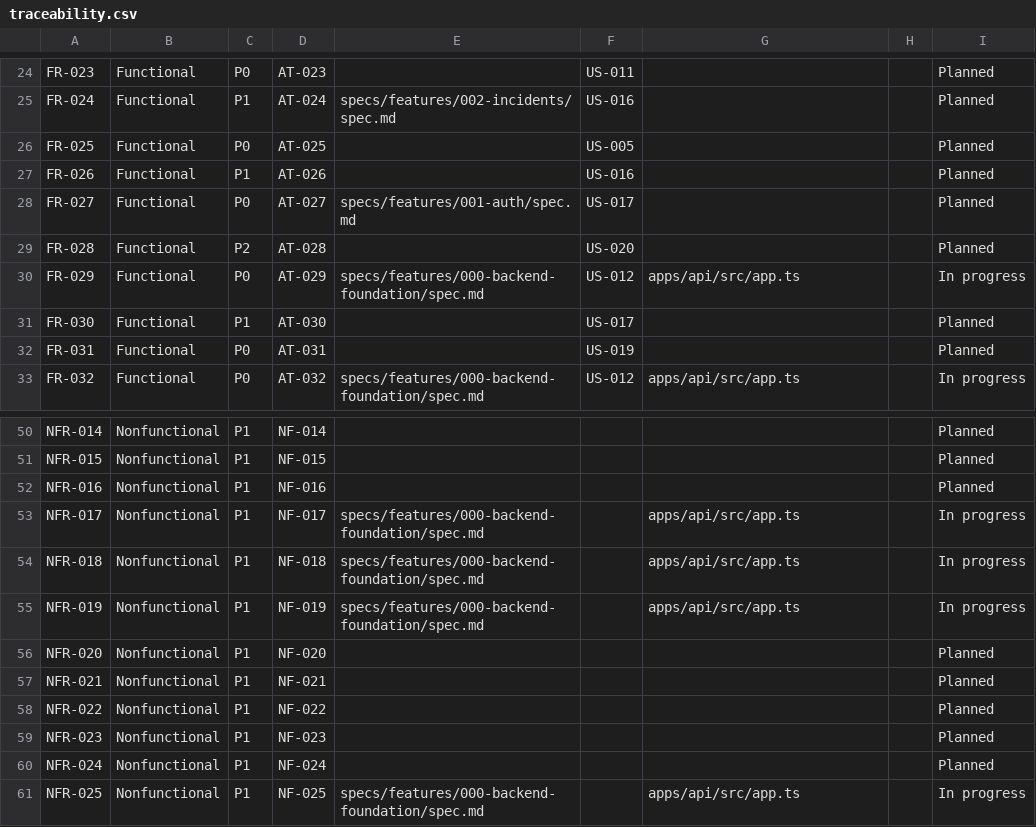
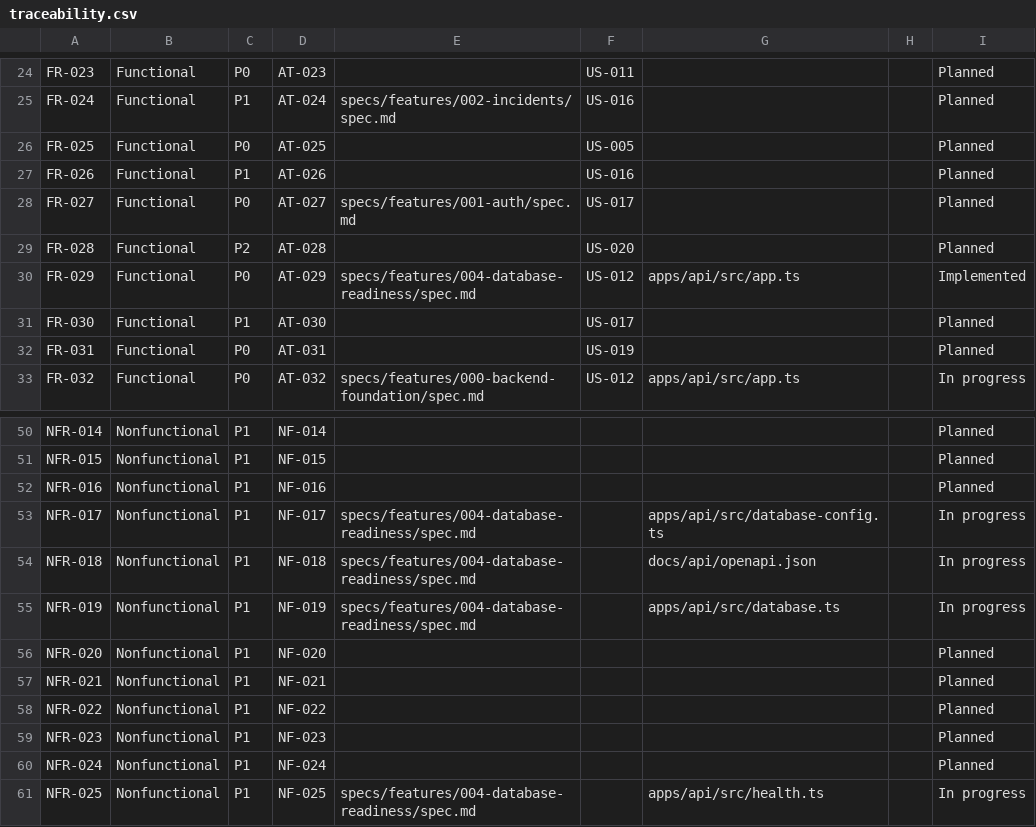
Before and after one commit to Raviya257675/rdrvms, a CSV file: docs/requirements/traceability.csv, drawn as a sheet; only a part is shown, gaps mark what is left out.

Commit message:
feat(api): integrate Prisma PostgreSQL readiness

```diff
--- a/docs/requirements/traceability.csv
+++ b/docs/requirements/traceability.csv
@@ -29,3 +29,3 @@ FR-027,Functional,P0,AT-027,specs/features/001-auth/spec.md,US-017,,,Planned
 FR-028,Functional,P2,AT-028,,US-020,,,Planned
-FR-029,Functional,P0,AT-029,specs/features/000-backend-foundation/spec.md,US-012,apps/api/src/app.ts,,In progress
+FR-029,Functional,P0,AT-029,specs/features/004-database-readiness/spec.md,US-012,apps/api/src/app.ts,,Implemented
 FR-030,Functional,P1,AT-030,,US-017,,,Planned
@@ -52,5 +52,5 @@ NFR-015,Nonfunctional,P1,NF-015,,,,,Planned
 NFR-016,Nonfunctional,P1,NF-016,,,,,Planned
-NFR-017,Nonfunctional,P1,NF-017,specs/features/000-backend-foundation/spec.md,,apps/api/src/app.ts,,In progress
-NFR-018,Nonfunctional,P1,NF-018,specs/features/000-backend-foundation/spec.md,,apps/api/src/app.ts,,In progress
-NFR-019,Nonfunctional,P1,NF-019,specs/features/000-backend-foundation/spec.md,,apps/api/src/app.ts,,In progress
+NFR-017,Nonfunctional,P1,NF-017,specs/features/004-database-readiness/spec.md,,apps/api/src/database-config.ts,,In progress
+NFR-018,Nonfunctional,P1,NF-018,specs/features/004-database-readiness/spec.md,,docs/api/openapi.json,,In progress
+NFR-019,Nonfunctional,P1,NF-019,specs/features/004-database-readiness/spec.md,,apps/api/src/database.ts,,In progress
 NFR-020,Nonfunctional,P1,NF-020,,,,,Planned
@@ -60,2 +60,2 @@ NFR-023,Nonfunctional,P1,NF-023,,,,,Planned
 NFR-024,Nonfunctional,P1,NF-024,,,,,Planned
-NFR-025,Nonfunctional,P1,NF-025,specs/features/000-backend-foundation/spec.md,,apps/api/src/app.ts,,In progress
+NFR-025,Nonfunctional,P1,NF-025,specs/features/004-database-readiness/spec.md,,apps/api/src/health.ts,,In progress
```
Also changed, not shown: 34 other files.
